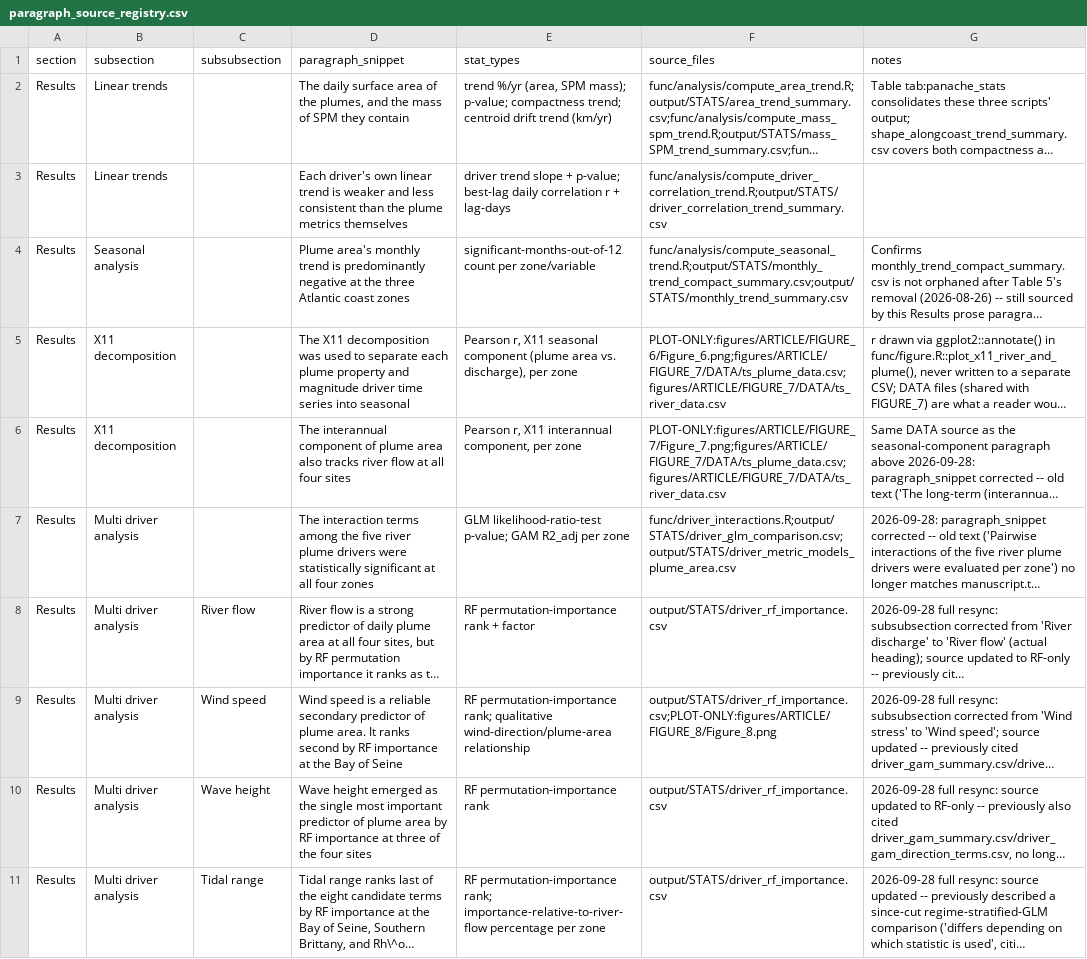
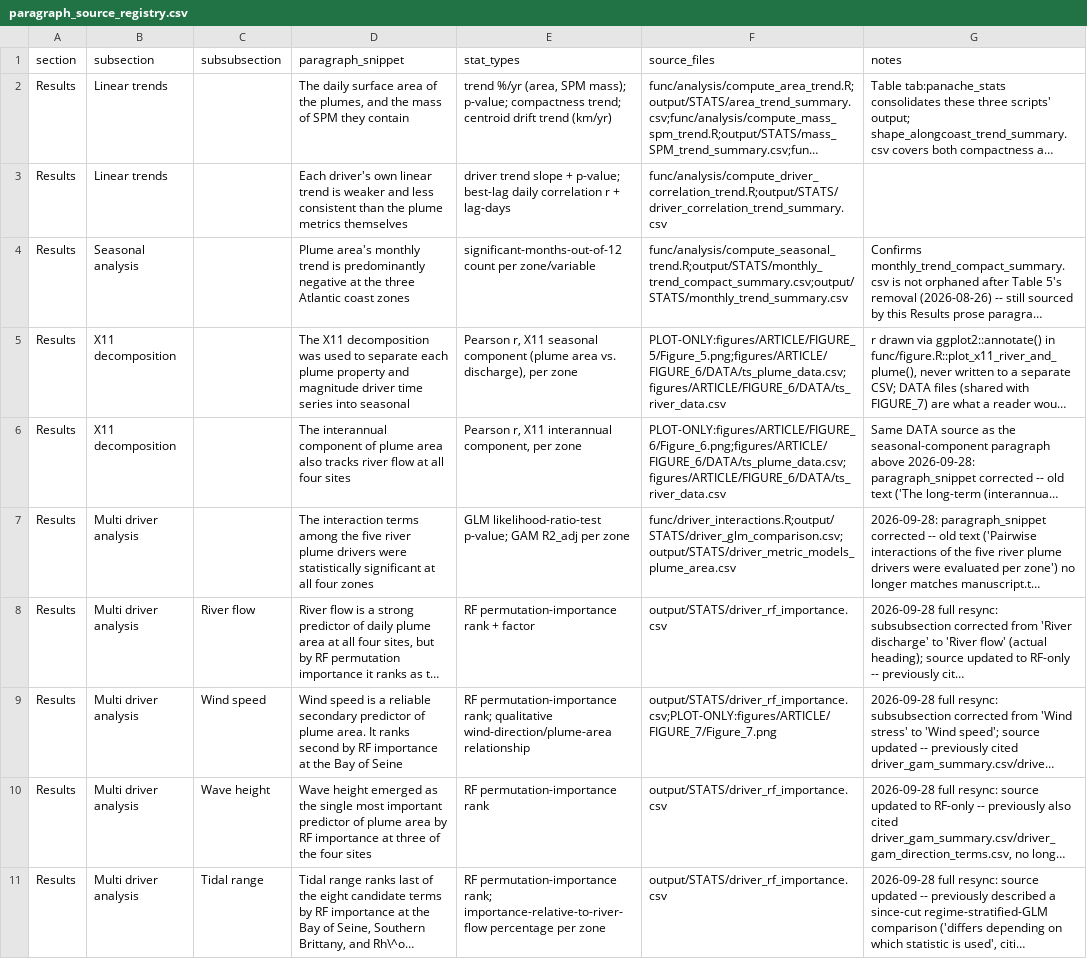
Before and after one commit to robwschlegel/RiOMar, a CSV file: metadata/paragraph_source_registry.csv, drawn as a sheet; only a part is shown; long unchanged cells end in …; the diff names each change by its address in the sheet, - before the commit and + after, or states it on an @@ line.

```diff
--- a/metadata/paragraph_source_registry.csv
+++ b/metadata/paragraph_source_registry.csv
-F5 (source_files): PLOT-ONLY:figures/ARTICLE/FIGURE_6/Figure_6.png;figures/ARTICLE/FIGURE_7/DATA/ts_plume_data.csv;figures/ARTICLE/FIGURE_7/DATA/ts_river_data.csv
+F5 (source_files): PLOT-ONLY:figures/ARTICLE/FIGURE_5/Figure_5.png;figures/ARTICLE/FIGURE_6/DATA/ts_plume_data.csv;figures/ARTICLE/FIGURE_6/DATA/ts_river_data.csv
-F6 (source_files): PLOT-ONLY:figures/ARTICLE/FIGURE_7/Figure_7.png;figures/ARTICLE/FIGURE_7/DATA/ts_plume_data.csv;figures/ARTICLE/FIGURE_7/DATA/ts_river_data.csv
+F6 (source_files): PLOT-ONLY:figures/ARTICLE/FIGURE_6/Figure_6.png;figures/ARTICLE/FIGURE_6/DATA/ts_plume_data.csv;figures/ARTICLE/FIGURE_6/DATA/ts_river_data.csv
-F9 (source_files): output/STATS/driver_rf_importance.csv;PLOT-ONLY:figures/ARTICLE/FIGURE_8/Figure_8.png
+F9 (source_files): output/STATS/driver_rf_importance.csv;PLOT-ONLY:figures/ARTICLE/FIGURE_7/Figure_7.png
```
Also changed, not shown: metadata/figure_table_registry.csv, 11 other files.
